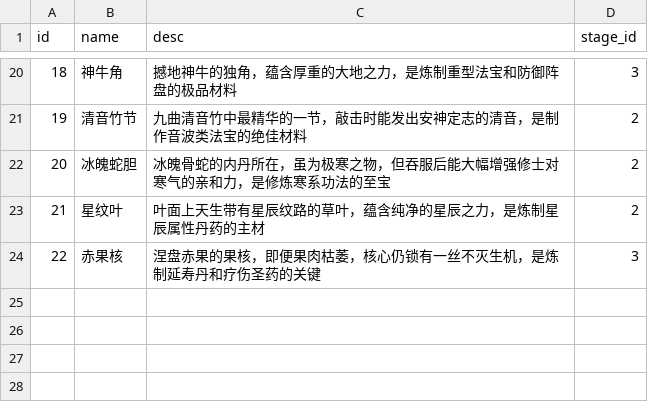
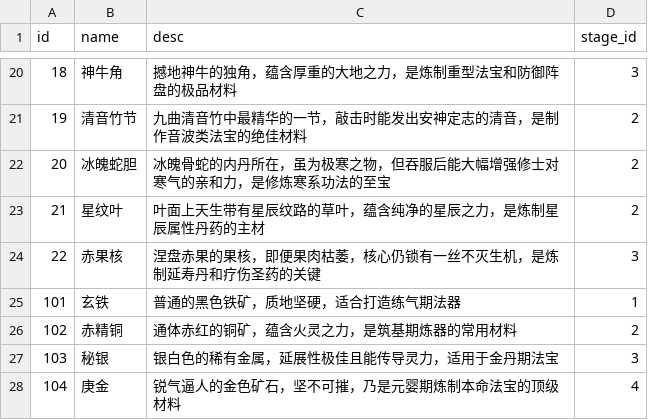
Before and after one commit to MutenRock/cultivation-world-simulator, a CSV file: static/game_configs/item.csv, drawn as a sheet; only a part is shown, gaps mark what is left out.

```diff
--- a/static/game_configs/item.csv
+++ b/static/game_configs/item.csv
@@ -24 +24,5 @@ id,name,desc,stage_id
 22,赤果核,涅盘赤果的果核，即便果肉枯萎，核心仍锁有一丝不灭生机，是炼制延寿丹和疗伤圣药的关键,3
+101,玄铁,普通的黑色铁矿，质地坚硬，适合打造练气期法器,1
+102,赤精铜,通体赤红的铜矿，蕴含火灵之力，是筑基期炼器的常用材料,2
+103,秘银,银白色的稀有金属，延展性极佳且能传导灵力，适用于金丹期法宝,3
+104,庚金,锐气逼人的金色矿石，坚不可摧，乃是元婴期炼制本命法宝的顶级材料,4
```
Also changed, not shown: static/game_configs/normal_region.csv, static/game_configs/persona.csv, 16 other files.
